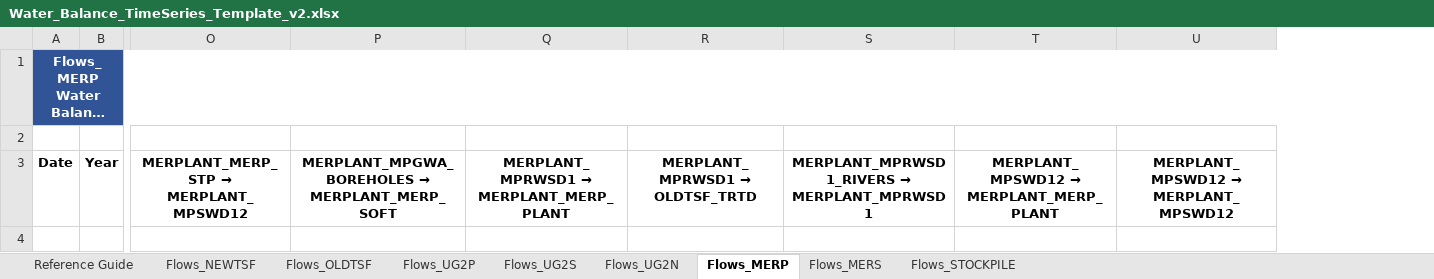
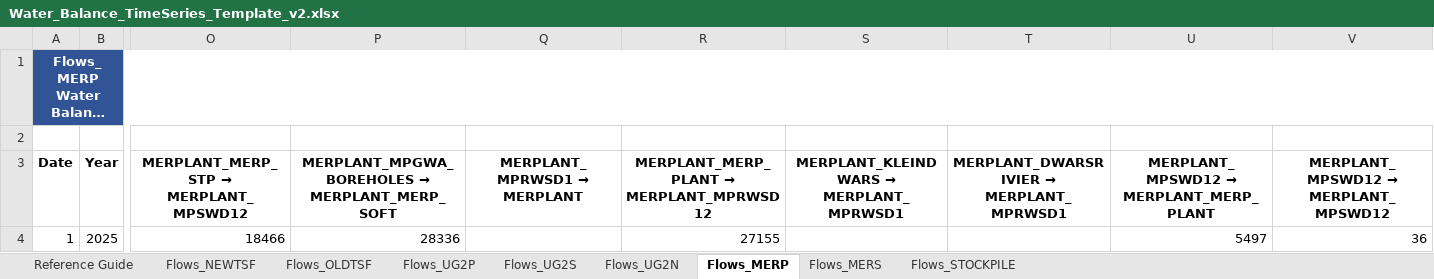
Before and after one commit to Caliphsdev/Water-Balance-Application, an Excel workbook: new_templates/Water_Balance_TimeSeries_Template_v2.xlsx, sheet Flows_MERP, drawn as a sheet; only a part is shown, gaps mark what is left out; long unchanged cells end in …; values as stored, in another font and other column widths than the file's, no borders; removed rows and columns are numbered as before the commit, all else as after; rows hold the shown columns only; the diff names each change by its address in the sheet, - before the commit and + after, or states it on an @@ line.

```diff
--- a/new_templates/Water_Balance_TimeSeries_Template_v2.xlsx (sheet Flows_MERP)
+++ b/new_templates/Water_Balance_TimeSeries_Template_v2.xlsx (sheet Flows_MERP)
-column Q, row 3: MERPLANT_MPRWSD1 → MERPLANT_MERP_PLANT
-column R (MERPLANT_MPRWSD1 → OLDTSF_TRTD), empty
-column S, row 3: MERPLANT_MPRWSD1_RIVERS → MERPLANT_MPRWSD1
+column Q (MERPLANT_MPRWSD1 → MERPLANT), empty
+column R, row 3: MERPLANT_MERP_PLANT → MERPLANT_MPRWSD12
+column S, row 3: MERPLANT_KLEINDWARS → MERPLANT_MPRWSD1
+column T, row 3: MERPLANT_DWARSRIVIER → MERPLANT_MPRWSD1
+row 4: 1 | 2025 | 18466 | 28336 |  | 27155 |  |  | 5497 | 36
```
Also changed, not shown: sheet Flows_OLDTSF, sheet Flows_NEWTSF, sheet Flows_UG2P, sheet Flows_UG2S, sheet Flows_STOCKPILE, sheet Flows_MERS, 13 other files.
